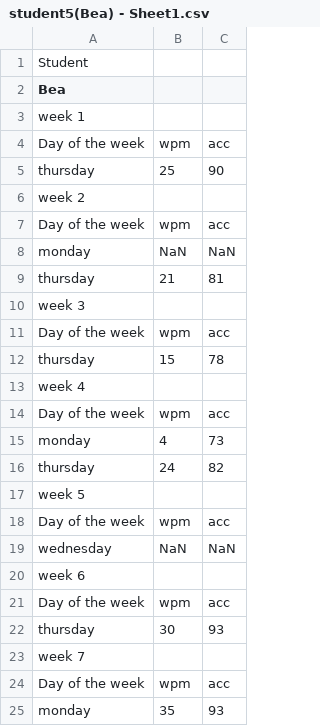
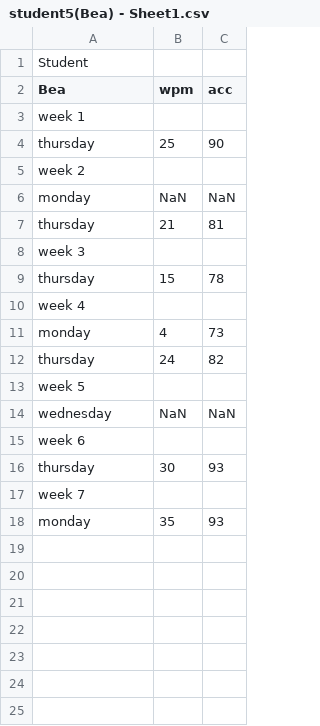
Before and after one commit to Balopezxc/ESC12, a CSV file: student5(Bea) - Sheet1.csv, drawn as a sheet.

Commit message:
Update student5(Bea) - Sheet1.csv

```diff
--- a/student5(Bea) - Sheet1.csv
+++ b/student5(Bea) - Sheet1.csv
@@ -1,8 +1,6 @@
 Student,,
-Bea,,
+Bea,wpm,acc
 week 1,,
-Day of the week,wpm,acc
 thursday,25,90
 week 2,,
-Day of the week,wpm,acc
 monday,NaN,NaN
@@ -10,6 +8,4 @@ thursday,21,81
 week 3,,
-Day of the week,wpm,acc
 thursday,15,78
 week 4,,
-Day of the week,wpm,acc
 monday,4,73
@@ -17,9 +13,6 @@ thursday,24,82
 week 5,,
-Day of the week,wpm,acc
 wednesday,NaN,NaN
 week 6,,
-Day of the week,wpm,acc
 thursday,30,93
 week 7,,
-Day of the week,wpm,acc
 monday,35,93
```
